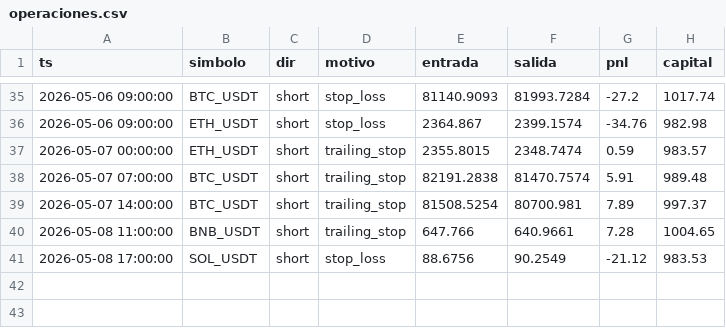
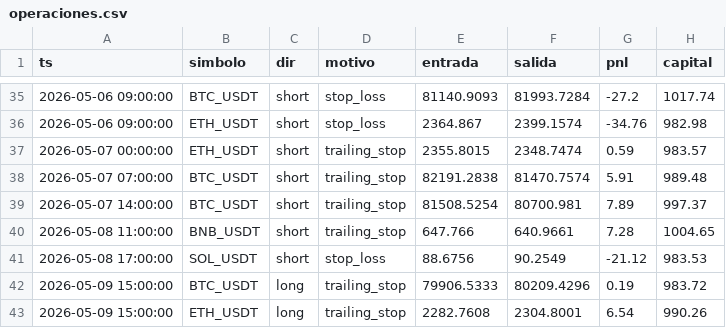
Before and after one commit to ccccarloswd/crypto-ai-bot, a CSV file: paper_trading/v14/operaciones.csv, drawn as a sheet; only a part is shown, gaps mark what is left out.

```diff
--- a/paper_trading/v14/operaciones.csv
+++ b/paper_trading/v14/operaciones.csv
@@ -41 +41,3 @@ ts,simbolo,dir,motivo,entrada,salida,pnl,capital
 2026-05-08 17:00:00,SOL_USDT,short,stop_loss,88.6756,90.2549,-21.12,983.53
+2026-05-09 15:00:00,BTC_USDT,long,trailing_stop,79906.5333,80209.4296,0.19,983.72
+2026-05-09 15:00:00,ETH_USDT,long,trailing_stop,2282.7608,2304.8001,6.54,990.26
```
Also changed, not shown: 5 other files.
